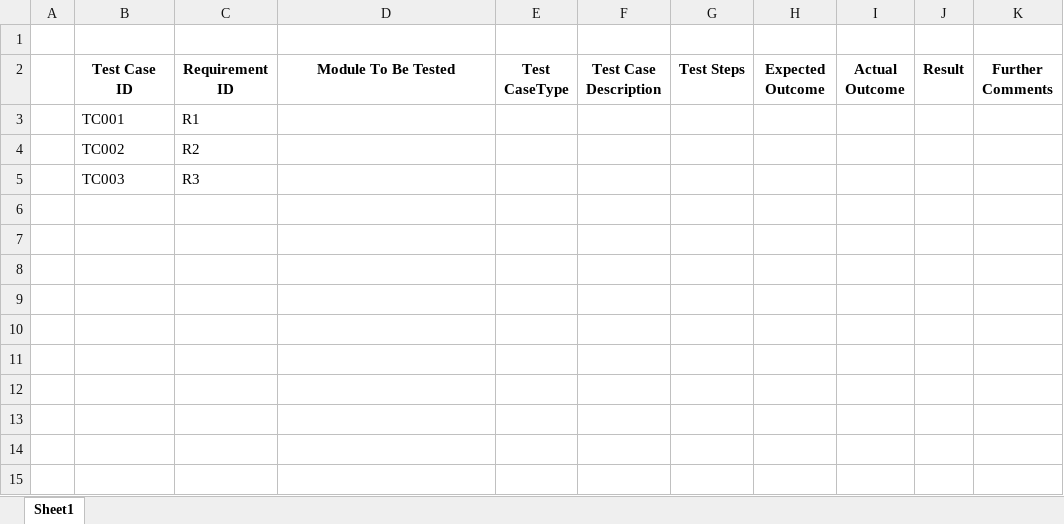
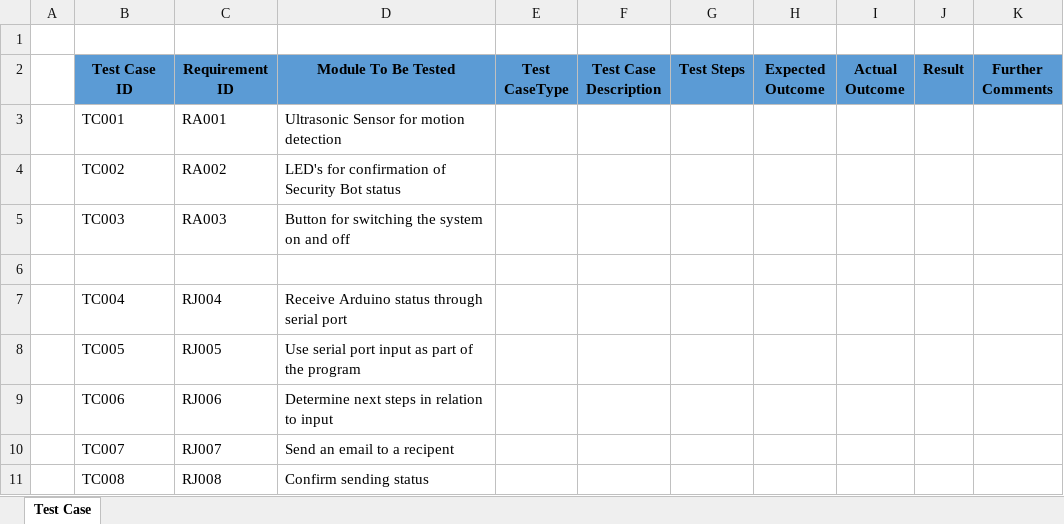
Before and after one commit to TheKenobis/ArduinoSecurityBot, an Excel workbook: Testing/Test Cases.xlsx, sheet Test Case, drawn as a sheet; values as stored, in another font and other column widths than the file's, no borders; the diff names each change by its address in the sheet, - before the commit and + after, or states it on an @@ line.

Commit message:
Test Case
Updated Test Case

```diff
--- a/Testing/Test Cases.xlsx (sheet Test Case)
+++ b/Testing/Test Cases.xlsx (sheet Test Case)
-sheet tab: Sheet1
+sheet tab: Test Case
-B2:K2 fill: none
+B2:K2 fill: #5B9BD5
-C3 (Requirement ID): R1
+C3 (Requirement ID): RA001
-D3 (Module To Be Tested): (empty)
+D3 (Module To Be Tested): Ultrasonic Sensor for motion detection
-C4 (Requirement ID): R2
+C4 (Requirement ID): RA002
-D4 (Module To Be Tested): (empty)
+D4 (Module To Be Tested): LED's for confirmation of Security Bot status
-C5 (Requirement ID): R3
+C5 (Requirement ID): RA003
-D5 (Module To Be Tested): (empty)
+D5 (Module To Be Tested): Button for switching the system on and off
+row 6: (empty)
+row 7:  | TC004 | RJ004 | Receive Arduino status through serial port
+row 8:  | TC005 | RJ005 | Use serial port input as part of the program
+row 9:  | TC006 | RJ006 | Determine next steps in relation to input
+row 10:  | TC007 | RJ007 | Send an email to a recipent
+row 11:  | TC008 | RJ008 | Confirm sending status
```
